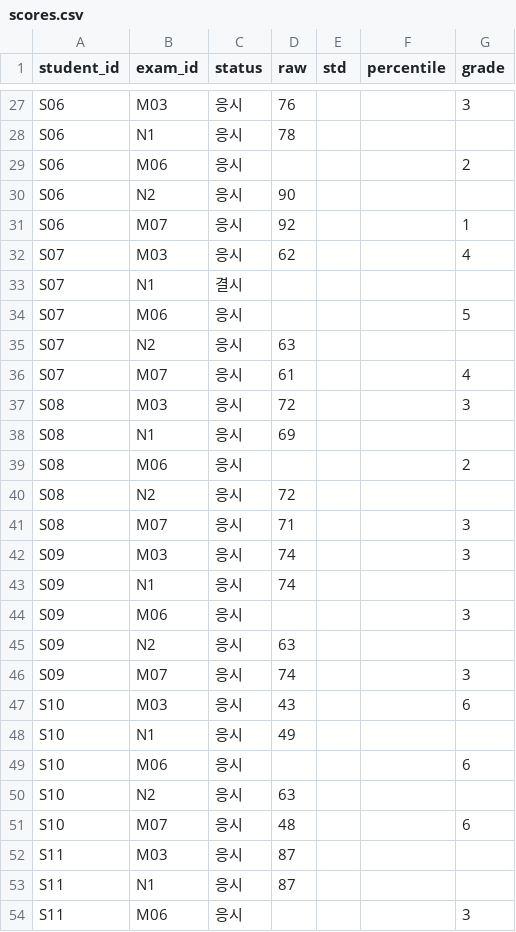
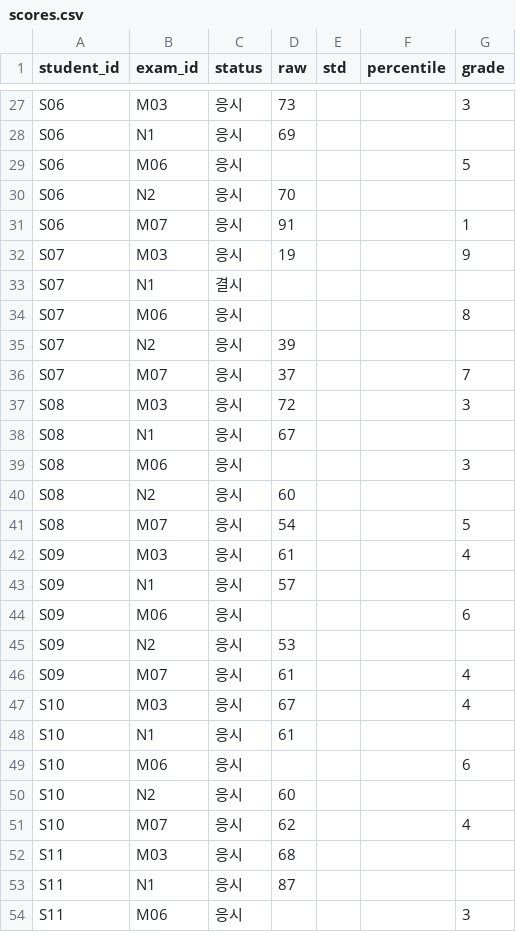
Before and after one commit to shineonyou1274/lmstudio, a CSV file: grade_lab/data/sample/scores.csv, drawn as a sheet; only a part is shown, gaps mark what is left out; the diff covers the shown part only; the diff names each change by its address in the sheet, - before the commit and + after, or states it on an @@ line.

```diff
--- a/grade_lab/data/sample/scores.csv
+++ b/grade_lab/data/sample/scores.csv
-D27 (raw): 76
+D27 (raw): 73
-D28 (raw): 78
+D28 (raw): 69
-G29 (grade): 2
+G29 (grade): 5
-D30 (raw): 90
+D30 (raw): 70
-D31 (raw): 92
+D31 (raw): 91
-D32 (raw): 62
+D32 (raw): 19
-G32 (grade): 4
+G32 (grade): 9
-G34 (grade): 5
+G34 (grade): 8
-D35 (raw): 63
+D35 (raw): 39
-D36 (raw): 61
+D36 (raw): 37
-G36 (grade): 4
+G36 (grade): 7
-D38 (raw): 69
+D38 (raw): 67
-G39 (grade): 2
+G39 (grade): 3
-D40 (raw): 72
+D40 (raw): 60
-D41 (raw): 71
+D41 (raw): 54
-G41 (grade): 3
+G41 (grade): 5
-D42 (raw): 74
+D42 (raw): 61
-G42 (grade): 3
+G42 (grade): 4
-D43 (raw): 74
+D43 (raw): 57
-G44 (grade): 3
+G44 (grade): 6
-D45 (raw): 63
+D45 (raw): 53
-D46 (raw): 74
+D46 (raw): 61
-G46 (grade): 3
+G46 (grade): 4
-D47 (raw): 43
+D47 (raw): 67
-G47 (grade): 6
+G47 (grade): 4
-D48 (raw): 49
+D48 (raw): 61
-D50 (raw): 63
+D50 (raw): 60
-D51 (raw): 48
+D51 (raw): 62
-G51 (grade): 6
+G51 (grade): 4
-D52 (raw): 87
+D52 (raw): 68
```
Also changed, not shown: 155 edited cells elsewhere in this file, 8 other files.
